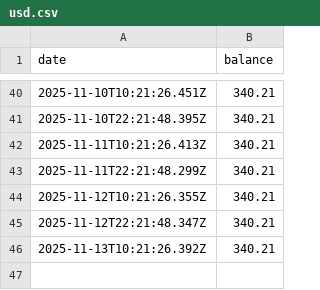
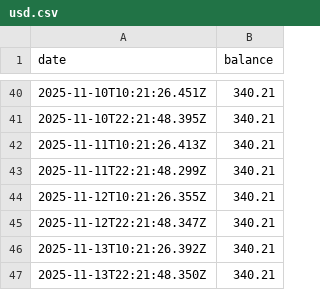
Before and after one commit to treystr/bdi-data, a CSV file: treasury/usd.csv, drawn as a sheet; only a part is shown, gaps mark what is left out.

Commit message:
Update treasury/usd.csv via n8n workflow

```diff
--- a/treasury/usd.csv
+++ b/treasury/usd.csv
@@ -46 +46,2 @@ date,balance
 2025-11-13T10:21:26.392Z,340.21
+2025-11-13T22:21:48.350Z,340.21
```
